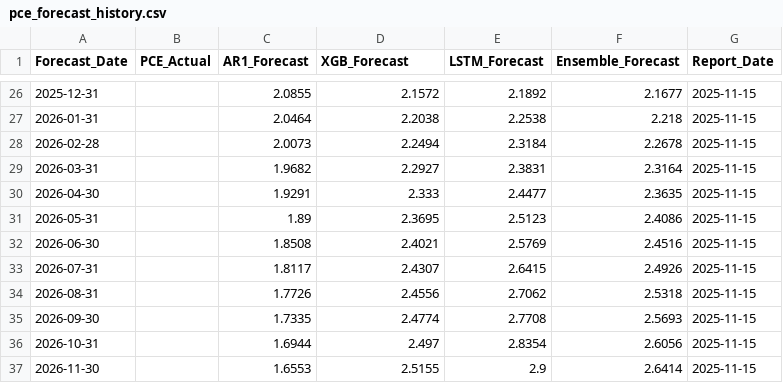
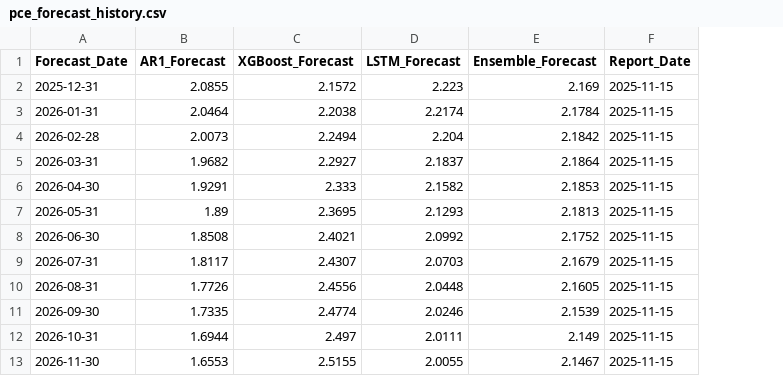
Before and after one commit to leocontime/pce-reports-website, a CSV file: pce_forecast_history.csv, drawn as a sheet; only a part is shown, gaps mark what is left out; removed rows and columns are numbered as before the commit, all else as after; the diff covers the shown part only; the diff names each change by its address in the sheet, - before the commit and + after, or states it on an @@ line.

```diff
--- a/pce_forecast_history.csv
+++ b/pce_forecast_history.csv
-column B (PCE_Actual), empty
-C1: XGB_Forecast
+C1: XGBoost_Forecast
-D2 (LSTM_Forecast): 2.1892
+D2 (LSTM_Forecast): 2.223
-E2 (Ensemble_Forecast): 2.1677
+E2 (Ensemble_Forecast): 2.169
-D3 (LSTM_Forecast): 2.2538
+D3 (LSTM_Forecast): 2.2174
-E3 (Ensemble_Forecast): 2.218
+E3 (Ensemble_Forecast): 2.1784
-D4 (LSTM_Forecast): 2.3184
+D4 (LSTM_Forecast): 2.204
-E4 (Ensemble_Forecast): 2.2678
+E4 (Ensemble_Forecast): 2.1842
-D5 (LSTM_Forecast): 2.3831
+D5 (LSTM_Forecast): 2.1837
-E5 (Ensemble_Forecast): 2.3164
+E5 (Ensemble_Forecast): 2.1864
-D6 (LSTM_Forecast): 2.4477
+D6 (LSTM_Forecast): 2.1582
-E6 (Ensemble_Forecast): 2.3635
+E6 (Ensemble_Forecast): 2.1853
-D7 (LSTM_Forecast): 2.5123
+D7 (LSTM_Forecast): 2.1293
-E7 (Ensemble_Forecast): 2.4086
+E7 (Ensemble_Forecast): 2.1813
-D8 (LSTM_Forecast): 2.5769
+D8 (LSTM_Forecast): 2.0992
-E8 (Ensemble_Forecast): 2.4516
+E8 (Ensemble_Forecast): 2.1752
-D9 (LSTM_Forecast): 2.6415
+D9 (LSTM_Forecast): 2.0703
-E9 (Ensemble_Forecast): 2.4926
+E9 (Ensemble_Forecast): 2.1679
-D10 (LSTM_Forecast): 2.7062
+D10 (LSTM_Forecast): 2.0448
-E10 (Ensemble_Forecast): 2.5318
+E10 (Ensemble_Forecast): 2.1605
-D11 (LSTM_Forecast): 2.7708
+D11 (LSTM_Forecast): 2.0246
-E11 (Ensemble_Forecast): 2.5693
+E11 (Ensemble_Forecast): 2.1539
-D12 (LSTM_Forecast): 2.8354
+D12 (LSTM_Forecast): 2.0111
-E12 (Ensemble_Forecast): 2.6056
+E12 (Ensemble_Forecast): 2.149
-D13 (LSTM_Forecast): 2.9
+D13 (LSTM_Forecast): 2.0055
-E13 (Ensemble_Forecast): 2.6414
+E13 (Ensemble_Forecast): 2.1467
```
Also changed, not shown: 24 removed rows elsewhere in this file, accuracy_history.csv, metrics_history.csv, 16 other files.
